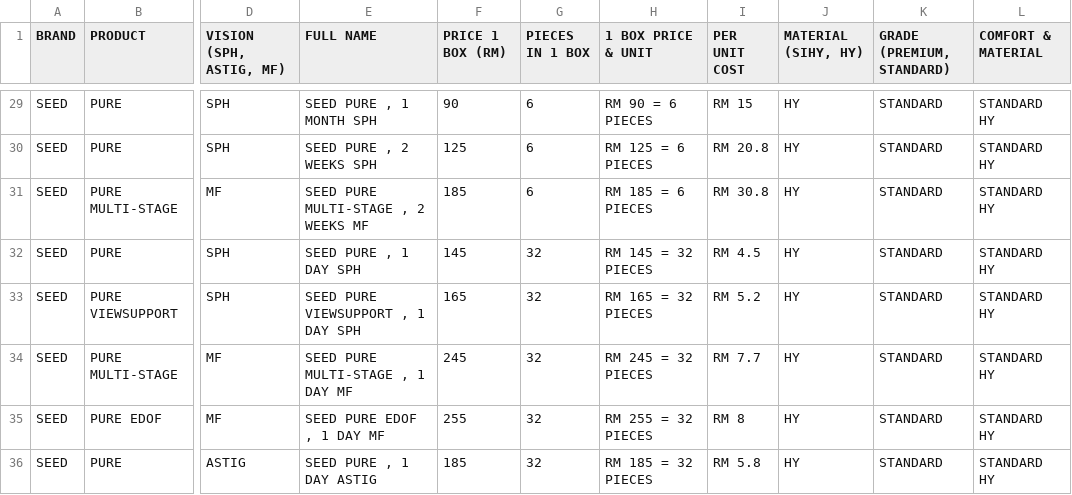
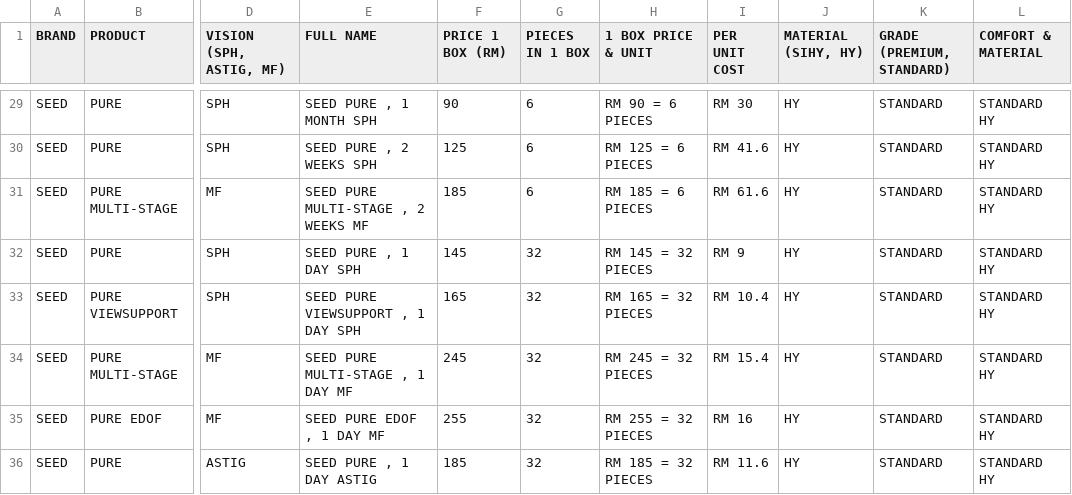
Before and after one commit to kiaraoptometrypx/CL-SELECTOR, a CSV file: CL DATABASE.csv, drawn as a sheet; only a part is shown, gaps mark what is left out; the diff covers the shown part only; the diff names each change by its address in the sheet, - before the commit and + after, or states it on an @@ line.

```diff
--- a/CL DATABASE.csv
+++ b/CL DATABASE.csv
-I29 (PER UNIT COST): RM 15
+I29 (PER UNIT COST): RM 30
-I30 (PER UNIT COST): RM 20.8
+I30 (PER UNIT COST): RM 41.6
-I31 (PER UNIT COST): RM 30.8
+I31 (PER UNIT COST): RM 61.6
-I32 (PER UNIT COST): RM 4.5
+I32 (PER UNIT COST): RM 9
-I33 (PER UNIT COST): RM 5.2
+I33 (PER UNIT COST): RM 10.4
-I34 (PER UNIT COST): RM 7.7
+I34 (PER UNIT COST): RM 15.4
-I35 (PER UNIT COST): RM 8
+I35 (PER UNIT COST): RM 16
-I36 (PER UNIT COST): RM 5.8
+I36 (PER UNIT COST): RM 11.6
```
Also changed, not shown: 27 edited cells elsewhere in this file.
